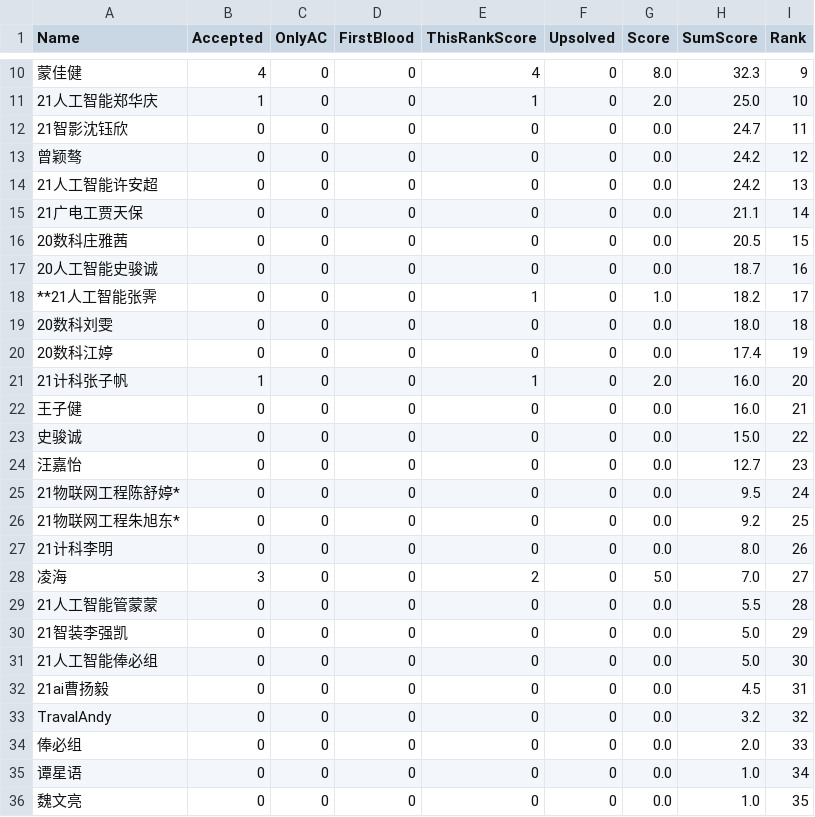
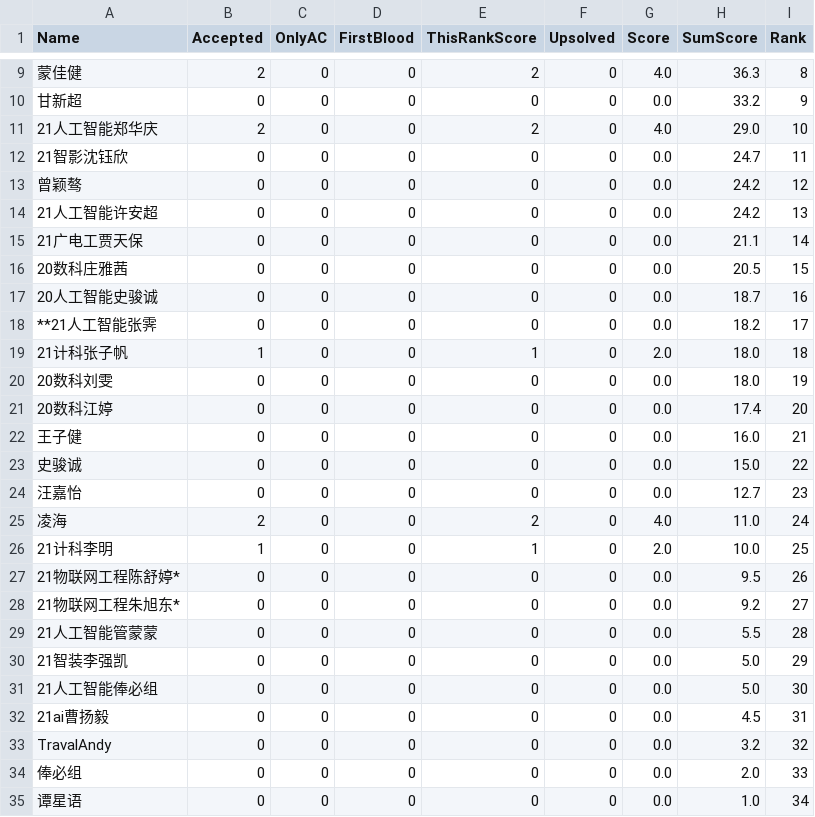
Before and after one commit to dukerki/VJudge-Spider-on-TravisCI, a CSV file: out.csv, drawn as a sheet; only a part is shown, gaps mark what is left out; the shorter side is filled out with more unchanged rows; the diff covers the shown part only.

```diff
--- a/out.csv
+++ b/out.csv
@@ -10,3 +9,4 @@ Name, Accepted, OnlyAC, FirstBlood, ThisRankScore, Upsolved, Score, SumScore, Ra
-蒙佳健,4,0,0,4,0,8.0,32.3,9
-21人工智能郑华庆,1,0,0,1,0,2.0,25.0,10
+蒙佳健,2,0,0,2,0,4.0,36.3,8
+甘新超,0,0,0,0,0,0.0,33.2,9
+21人工智能郑华庆,2,0,0,2,0,4.0,29.0,10
 21智影沈钰欣,0,0,0,0,0,0.0,24.7,11
@@ -17,6 +17,6 @@ Name, Accepted, OnlyAC, FirstBlood, ThisRankScore, Upsolved, Score, SumScore, Ra
 20人工智能史骏诚,0,0,0,0,0,0.0,18.7,16
-**21人工智能张霁,0,0,0,1,0,1.0,18.2,17
-20数科刘雯,0,0,0,0,0,0.0,18.0,18
-20数科江婷,0,0,0,0,0,0.0,17.4,19
-21计科张子帆,1,0,0,1,0,2.0,16.0,20
+**21人工智能张霁,0,0,0,0,0,0.0,18.2,17
+21计科张子帆,1,0,0,1,0,2.0,18.0,18
+20数科刘雯,0,0,0,0,0,0.0,18.0,19
+20数科江婷,0,0,0,0,0,0.0,17.4,20
 王子健,0,0,0,0,0,0.0,16.0,21
@@ -24,6 +24,6 @@ Name, Accepted, OnlyAC, FirstBlood, ThisRankScore, Upsolved, Score, SumScore, Ra
 汪嘉怡,0,0,0,0,0,0.0,12.7,23
-21物联网工程陈舒婷*,0,0,0,0,0,0.0,9.5,24
-21物联网工程朱旭东*,0,0,0,0,0,0.0,9.2,25
-21计科李明,0,0,0,0,0,0.0,8.0,26
-凌海,3,0,0,2,0,5.0,7.0,27
+凌海,2,0,0,2,0,4.0,11.0,24
+21计科李明,1,0,0,1,0,2.0,10.0,25
+21物联网工程陈舒婷*,0,0,0,0,0,0.0,9.5,26
+21物联网工程朱旭东*,0,0,0,0,0,0.0,9.2,27
 21人工智能管蒙蒙,0,0,0,0,0,0.0,5.5,28
```
Also changed, not shown: 1 added row, 2 removed rows and 27 edited cells elsewhere in this file, 1 other file.
